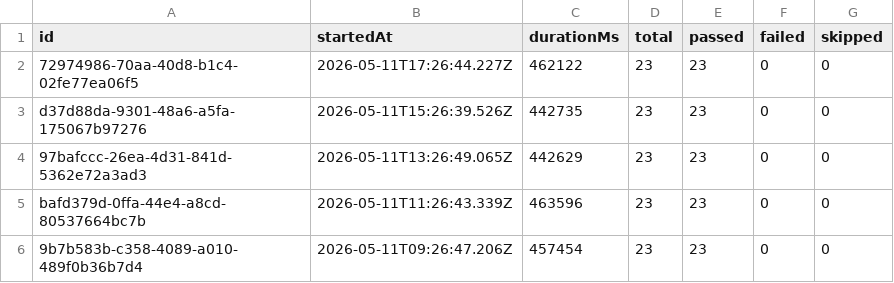
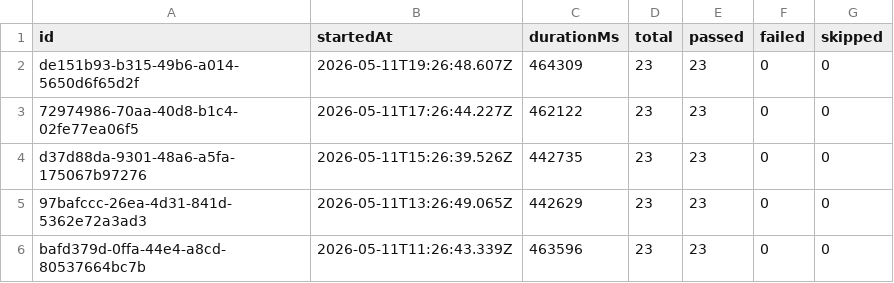
Before and after one commit to Shunyalabsai/widgets-automation, a CSV file: docs/exports/all-runs-summary.csv, drawn as a sheet; only a part is shown; the shorter side is filled out with more unchanged rows.

```diff
--- a/docs/exports/all-runs-summary.csv
+++ b/docs/exports/all-runs-summary.csv
@@ -1,2 +1,3 @@
 id,startedAt,durationMs,total,passed,failed,skipped
+de151b93-b315-49b6-a014-5650d6f65d2f,2026-05-11T19:26:48.607Z,464309,23,23,0,0
 72974986-70aa-40d8-b1c4-02fe77ea06f5,2026-05-11T17:26:44.227Z,462122,23,23,0,0
```
Also changed, not shown: docs/exports/current-run.csv, 2 other files.
